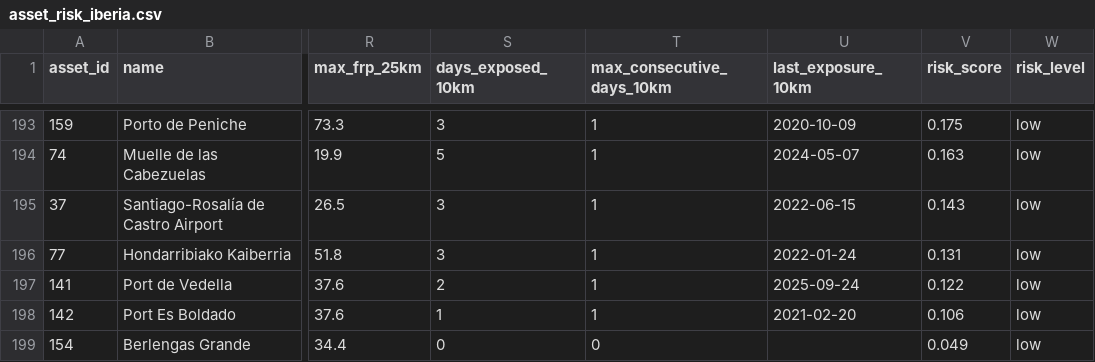
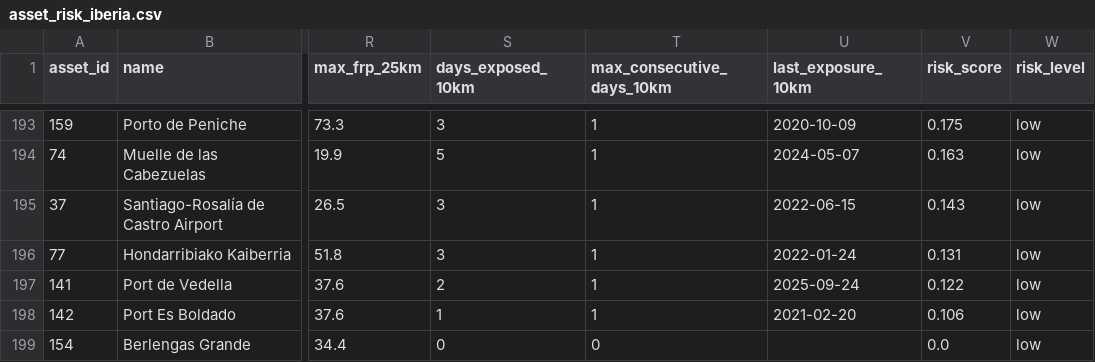
Before and after one commit to apham2509/personal-projects, a CSV file: wildfire-infrastructure-risk/results/asset_risk_iberia.csv, drawn as a sheet; only a part is shown, gaps mark what is left out; the diff names each change by its address in the sheet, - before the commit and + after, or states it on an @@ line.

```diff
--- a/wildfire-infrastructure-risk/results/asset_risk_iberia.csv
+++ b/wildfire-infrastructure-risk/results/asset_risk_iberia.csv
-V199 (risk_score): 0.049
+V199 (risk_score): 0.0
```
Also changed, not shown: wildfire-infrastructure-risk/results/asset_risk_world.csv, 11 other files.
